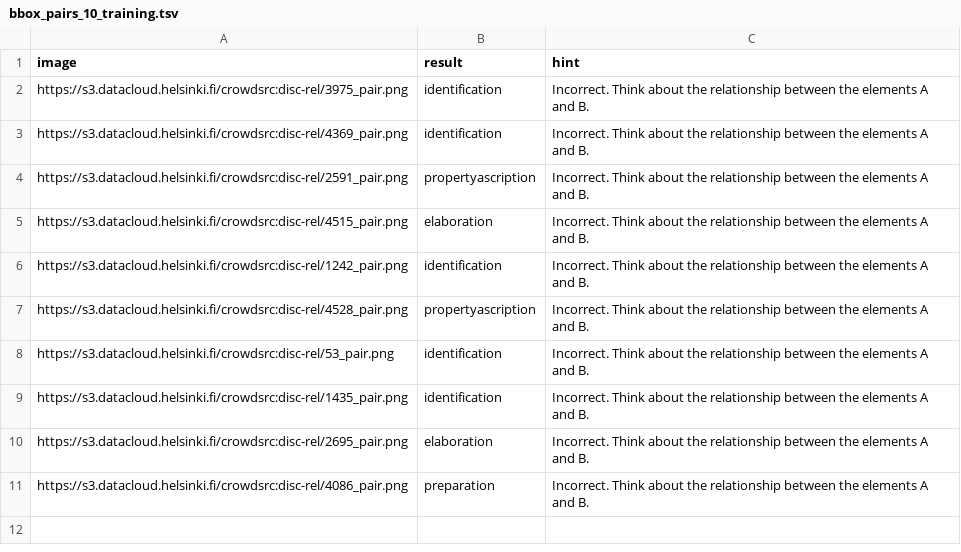
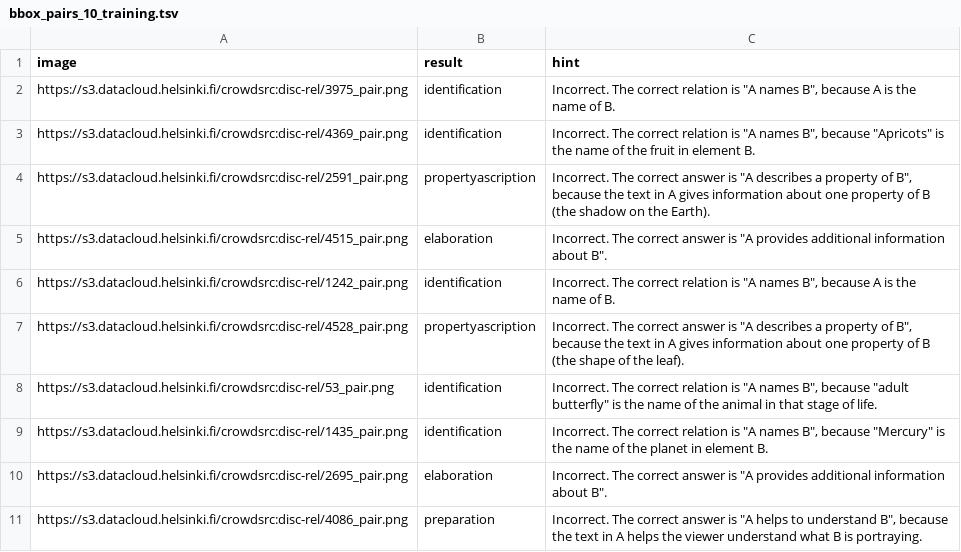
Before and after one commit to helmiinah/crowdsrc-discourse-relations, a TSV file: pipeline_3/data/bbox_pairs_10_training.tsv, drawn as a sheet.

Commit message:
pipeline 3 + black

```diff
--- a/pipeline_3/data/bbox_pairs_10_training.tsv
+++ b/pipeline_3/data/bbox_pairs_10_training.tsv
@@ -1,11 +1,11 @@
 image	result	hint
-https://s3.datacloud.helsinki.fi/crowdsrc:disc-rel/3975_pair.png	identification	Incorrect. Think about the relationship between the elements A and B.
-https://s3.datacloud.helsinki.fi/crowdsrc:disc-rel/4369_pair.png	identification	Incorrect. Think about the relationship between the elements A and B.
-https://s3.datacloud.helsinki.fi/crowdsrc:disc-rel/2591_pair.png	propertyascription	Incorrect. Think about the relationship between the elements A and B.
-https://s3.datacloud.helsinki.fi/crowdsrc:disc-rel/4515_pair.png	elaboration	Incorrect. Think about the relationship between the elements A and B.
-https://s3.datacloud.helsinki.fi/crowdsrc:disc-rel/1242_pair.png	identification	Incorrect. Think about the relationship between the elements A and B.
-https://s3.datacloud.helsinki.fi/crowdsrc:disc-rel/4528_pair.png	propertyascription	Incorrect. Think about the relationship between the elements A and B.
-https://s3.datacloud.helsinki.fi/crowdsrc:disc-rel/53_pair.png	identification	Incorrect. Think about the relationship between the elements A and B.
-https://s3.datacloud.helsinki.fi/crowdsrc:disc-rel/1435_pair.png	identification	Incorrect. Think about the relationship between the elements A and B.
-https://s3.datacloud.helsinki.fi/crowdsrc:disc-rel/2695_pair.png	elaboration	Incorrect. Think about the relationship between the elements A and B.
-https://s3.datacloud.helsinki.fi/crowdsrc:disc-rel/4086_pair.png	preparation	Incorrect. Think about the relationship between the elements A and B.
+https://s3.datacloud.helsinki.fi/crowdsrc:disc-rel/3975_pair.png	identification	Incorrect. The correct relation is "A names B", because A is the name of B.
+https://s3.datacloud.helsinki.fi/crowdsrc:disc-rel/4369_pair.png	identification	Incorrect. The correct relation is "A names B", because "Apricots" is the name of the fruit in element B.
+https://s3.datacloud.helsinki.fi/crowdsrc:disc-rel/2591_pair.png	propertyascription	Incorrect. The correct answer is "A describes a property of B", because the text in A gives information about one property of B (the shadow on the Earth).
+https://s3.datacloud.helsinki.fi/crowdsrc:disc-rel/4515_pair.png	elaboration	Incorrect. The correct answer is "A provides additional information about B".
+https://s3.datacloud.helsinki.fi/crowdsrc:disc-rel/1242_pair.png	identification	Incorrect. The correct relation is "A names B", because A is the name of B.
+https://s3.datacloud.helsinki.fi/crowdsrc:disc-rel/4528_pair.png	propertyascription	Incorrect. The correct answer is "A describes a property of B", because the text in A gives information about one property of B (the shape of the leaf).
+https://s3.datacloud.helsinki.fi/crowdsrc:disc-rel/53_pair.png	identification	Incorrect. The correct relation is "A names B", because "adult butterfly" is the name of the animal in that stage of life.
+https://s3.datacloud.helsinki.fi/crowdsrc:disc-rel/1435_pair.png	identification	Incorrect. The correct relation is "A names B", because "Mercury" is the name of the planet in element B.
+https://s3.datacloud.helsinki.fi/crowdsrc:disc-rel/2695_pair.png	elaboration	Incorrect. The correct answer is "A provides additional information about B".
+https://s3.datacloud.helsinki.fi/crowdsrc:disc-rel/4086_pair.png	preparation	Incorrect. The correct answer is "A helps to understand B", because the text in A helps the viewer understand what B is portraying.
```
Also changed, not shown: 21 other files.
